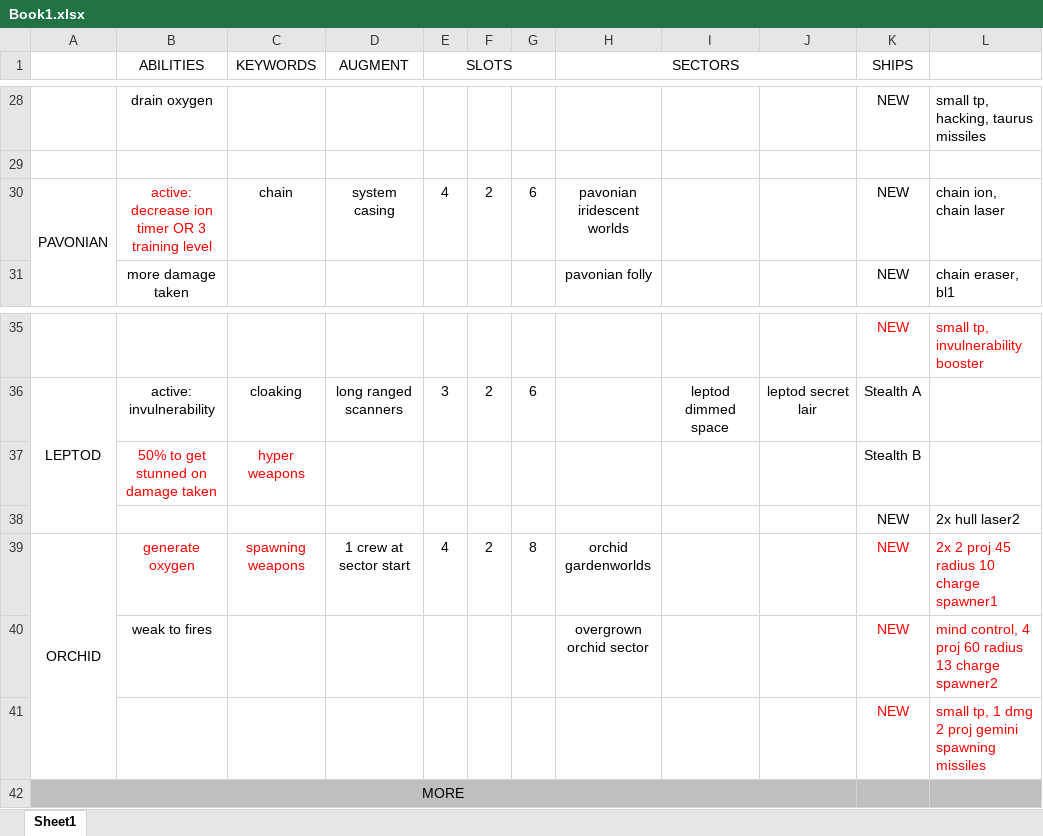
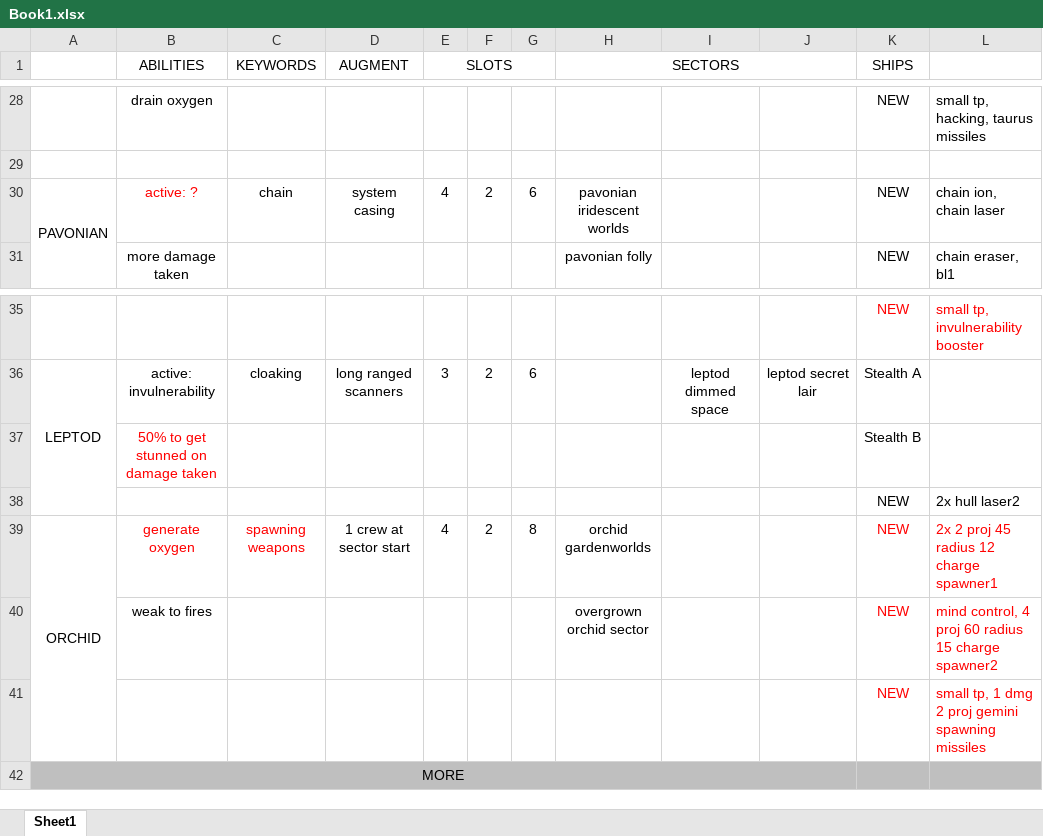
Before and after one commit to woonaftl/first-contact, an Excel workbook: Book1.xlsx, sheet Sheet1, drawn as a sheet; only a part is shown, gaps mark what is left out; values as stored, in another font and other column widths than the file's, no borders; the diff names each change by its address in the sheet, - before the commit and + after, or states it on an @@ line.

```diff
--- a/Book1.xlsx (sheet Sheet1)
+++ b/Book1.xlsx (sheet Sheet1)
-B30 (ABILITIES): active: decrease ion timer OR 3 training level
+B30 (ABILITIES): active: ?
-C37 (KEYWORDS): hyper weapons
+C37 (KEYWORDS): (empty)
-L39: 2x 2 proj 45 radius 10 charge spawner1
+L39: 2x 2 proj 45 radius 12 charge spawner1
-L40: …60 radius 13 charge spawner2
+L40: …60 radius 15 charge spawner2
```
Also changed, not shown: 24 other files.
